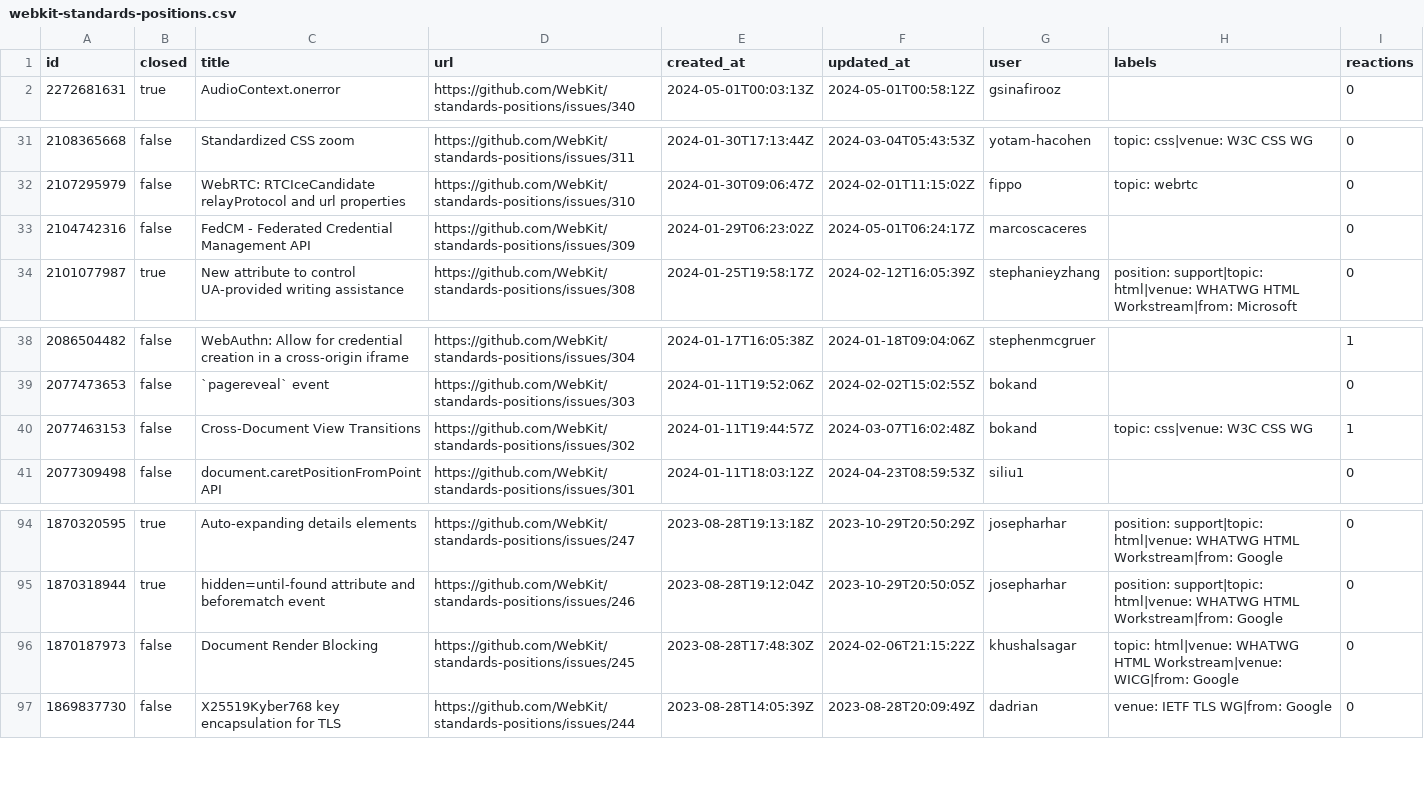
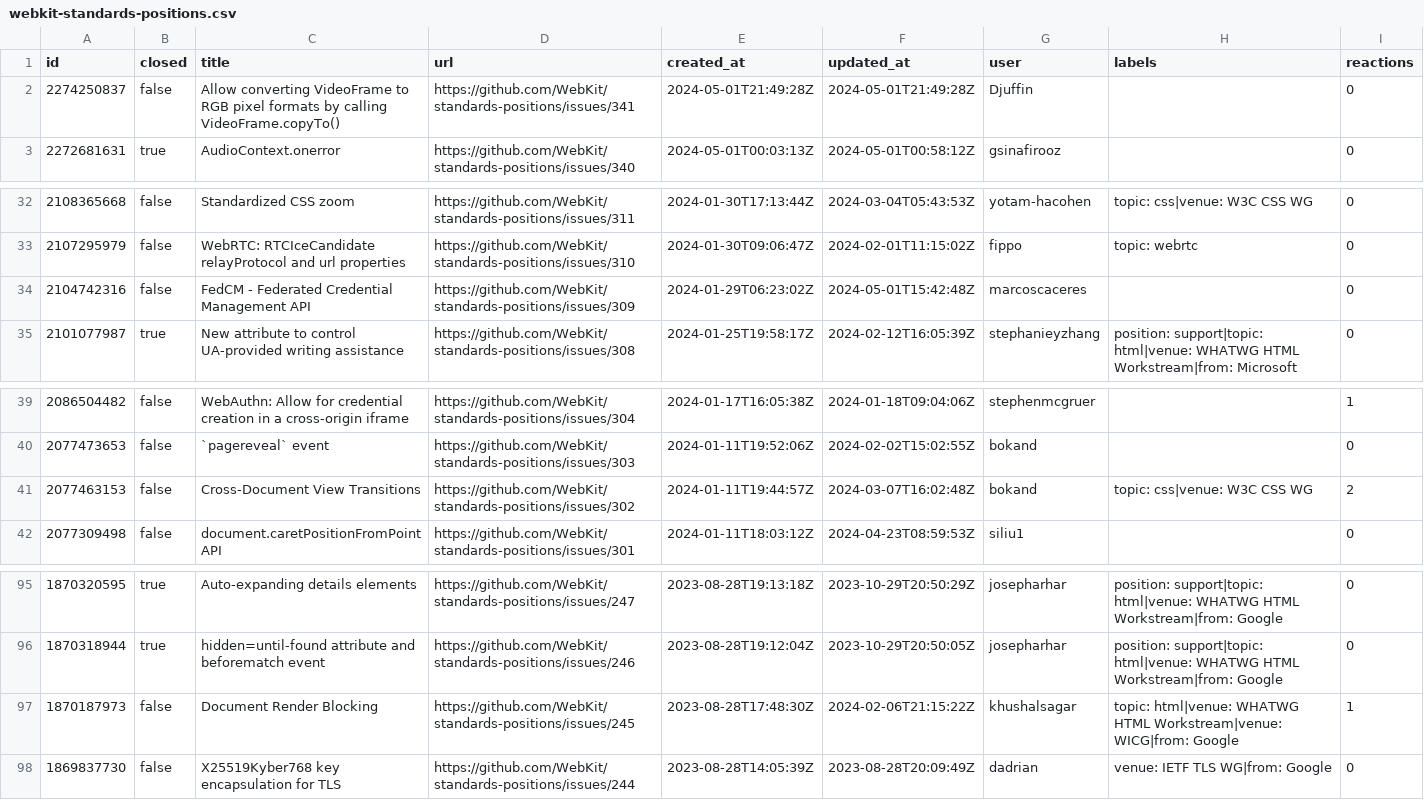
Before and after one commit to hsinyi/compat-utils, a CSV file: output/webkit-standards-positions.csv, drawn as a sheet; only a part is shown, gaps mark what is left out.

```diff
--- a/output/webkit-standards-positions.csv
+++ b/output/webkit-standards-positions.csv
@@ -1,2 +1,3 @@
 id,closed,title,url,created_at,updated_at,user,labels,reactions
+2274250837,false,Allow converting VideoFrame to RGB pixel formats by calling VideoFrame.copyTo(),https://github.com/WebKit/standards-positions/issues/341,2024-05-01T21:49:28Z,2024-05-01T21:49:28Z,Djuffin,,0
 2272681631,true,AudioContext.onerror,https://github.com/WebKit/standards-positions/issues/340,2024-05-01T00:03:13Z,2024-05-01T00:58:12Z,gsinafirooz,,0
@@ -32,3 +33,3 @@ id,closed,title,url,created_at,updated_at,user,labels,reactions
 2107295979,false,WebRTC: RTCIceCandidate relayProtocol and url properties,https://github.com/WebKit/standards-positions/issues/310,2024-01-30T09:06:47Z,2024-02-01T11:15:02Z,fippo,topic: webrtc,0
-2104742316,false,FedCM - Federated Credential Management API,https://github.com/WebKit/standards-positions/issues/309,2024-01-29T06:23:02Z,2024-05-01T06:24:17Z,marcoscaceres,,0
+2104742316,false,FedCM - Federated Credential Management API,https://github.com/WebKit/standards-positions/issues/309,2024-01-29T06:23:02Z,2024-05-01T15:42:48Z,marcoscaceres,,0
 2101077987,true,New attribute to control UA-provided writing assistance,https://github.com/WebKit/standards-positions/issues/308,2024-01-25T19:58:17Z,2024-02-12T16:05:39Z,stephanieyzhang,position: support|topic: html|venue: WHATWG HTML Workstream|from: Microsoft,0
@@ -39,3 +40,3 @@ id,closed,title,url,created_at,updated_at,user,labels,reactions
 2077473653,false,`pagereveal` event,https://github.com/WebKit/standards-positions/issues/303,2024-01-11T19:52:06Z,2024-02-02T15:02:55Z,bokand,,0
-2077463153,false,Cross-Document View Transitions,https://github.com/WebKit/standards-positions/issues/302,2024-01-11T19:44:57Z,2024-03-07T16:02:48Z,bokand,topic: css|venue: W3C CSS WG,1
+2077463153,false,Cross-Document View Transitions,https://github.com/WebKit/standards-positions/issues/302,2024-01-11T19:44:57Z,2024-03-07T16:02:48Z,bokand,topic: css|venue: W3C CSS WG,2
 2077309498,false,document.caretPositionFromPoint API,https://github.com/WebKit/standards-positions/issues/301,2024-01-11T18:03:12Z,2024-04-23T08:59:53Z,siliu1,,0
@@ -95,3 +96,3 @@ id,closed,title,url,created_at,updated_at,user,labels,reactions
 1870318944,true,hidden=until-found attribute and beforematch event,https://github.com/WebKit/standards-positions/issues/246,2023-08-28T19:12:04Z,2023-10-29T20:50:05Z,josepharhar,position: support|topic: html|venue: WHATWG HTML Workstream|from: Google,0
-1870187973,false,Document Render Blocking,https://github.com/WebKit/standards-positions/issues/245,2023-08-28T17:48:30Z,2024-02-06T21:15:22Z,khushalsagar,topic: html|venue: WHATWG HTML Workstream|venue: WICG|from: Google,0
+1870187973,false,Document Render Blocking,https://github.com/WebKit/standards-positions/issues/245,2023-08-28T17:48:30Z,2024-02-06T21:15:22Z,khushalsagar,topic: html|venue: WHATWG HTML Workstream|venue: WICG|from: Google,1
 1869837730,false,X25519Kyber768 key encapsulation for TLS,https://github.com/WebKit/standards-positions/issues/244,2023-08-28T14:05:39Z,2023-08-28T20:09:49Z,dadrian,venue: IETF TLS WG|from: Google,0
```
Also changed, not shown: output/all-comments.csv, output/mozilla-standards-positions.csv, 6 other files.
